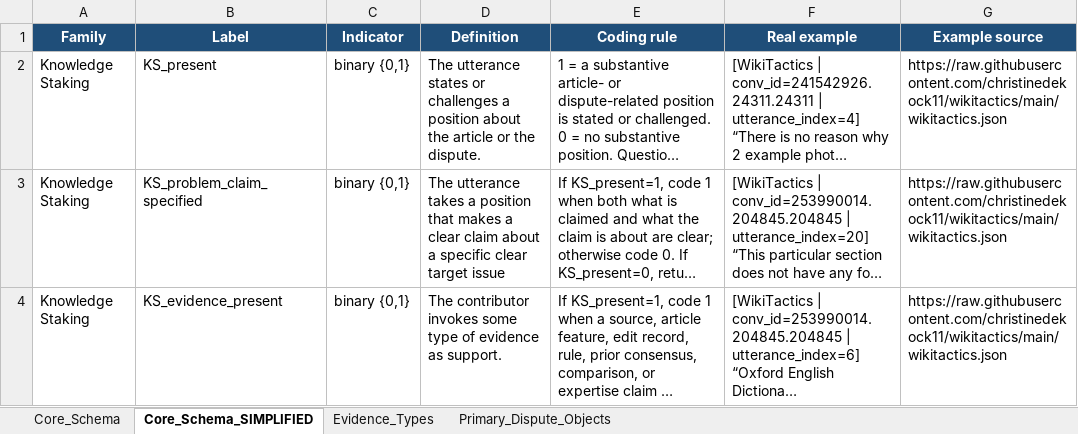
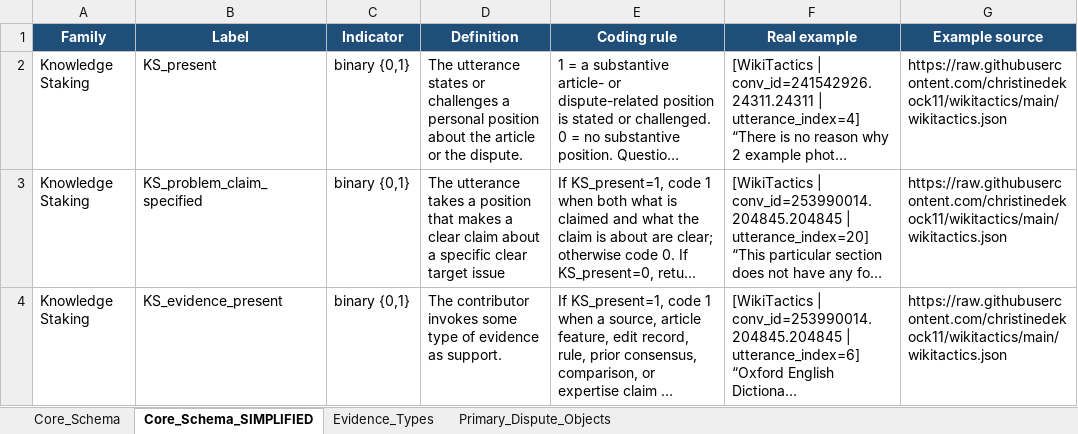
Before and after one commit to LeoPAllen/wikidisputes-human-annotation-tool, an Excel workbook: data/source/codebook.xlsx, sheet Core_Schema_SIMPLIFIED, drawn as a sheet; only a part is shown; long unchanged cells end in …; values as stored, in another font and other column widths than the file's, no borders; table styles not drawn; the diff names each change by its address in the sheet, - before the commit and + after, or states it on an @@ line.

Commit message:
Minor definition wording change.

```diff
--- a/data/source/codebook.xlsx (sheet Core_Schema_SIMPLIFIED)
+++ b/data/source/codebook.xlsx (sheet Core_Schema_SIMPLIFIED)
-D2 (Definition): …challenges a position about…
+D2 (Definition): …challenges a personal position about…
```
Also changed, not shown: 1 other file.
